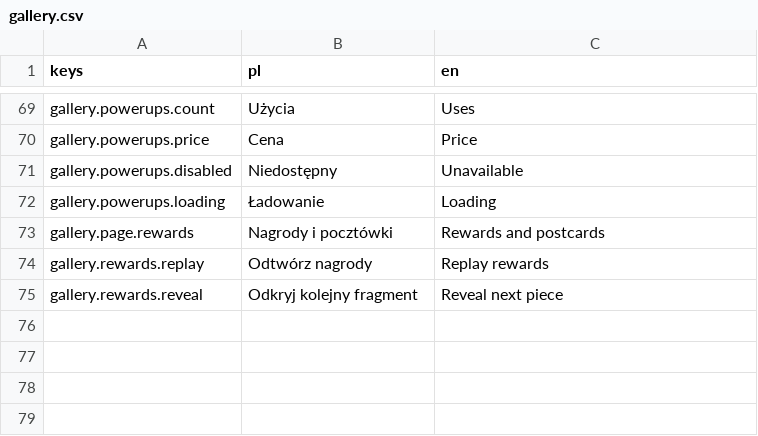
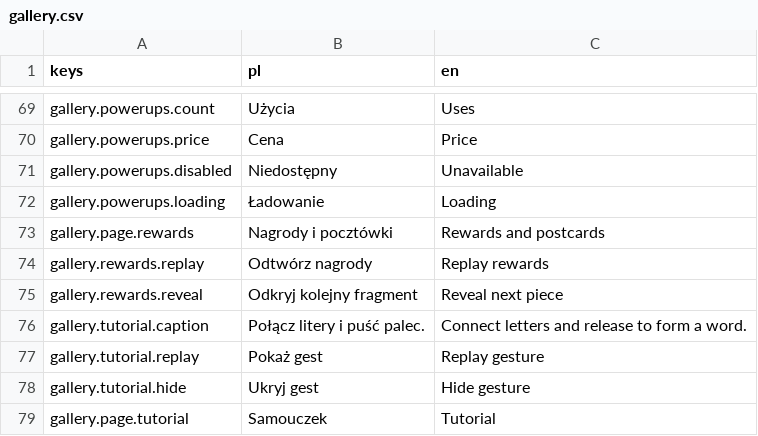
Before and after one commit to krystiangaleczka-tech/World-of-Words, a CSV file: game/locale/gallery.csv, drawn as a sheet; only a part is shown, gaps mark what is left out.

Commit message:
feat(ui): passive tutorial hand and gallery states [T-0326] (#211)
Co-authored-by: Krystian Gałeczka <mazen.krystiangaleczka@gmail.com>

```diff
--- a/game/locale/gallery.csv
+++ b/game/locale/gallery.csv
@@ -75 +75,5 @@ gallery.rewards.replay,Odtwórz nagrody,Replay rewards
 gallery.rewards.reveal,Odkryj kolejny fragment,Reveal next piece
+gallery.tutorial.caption,Połącz litery i puść palec.,Connect letters and release to form a word.
+gallery.tutorial.replay,Pokaż gest,Replay gesture
+gallery.tutorial.hide,Ukryj gest,Hide gesture
+gallery.page.tutorial,Samouczek,Tutorial
```
Also changed, not shown: 47 other files.
